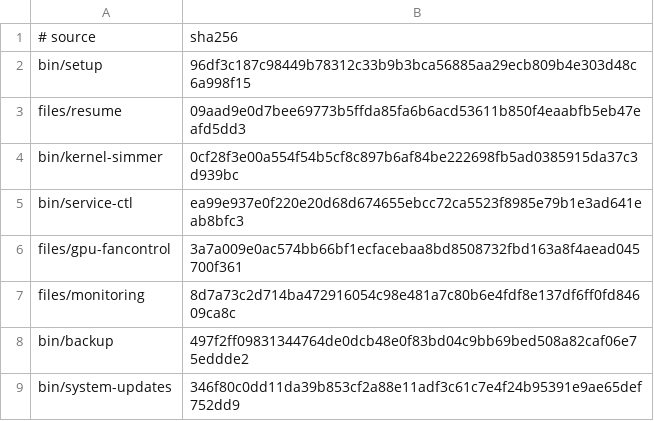
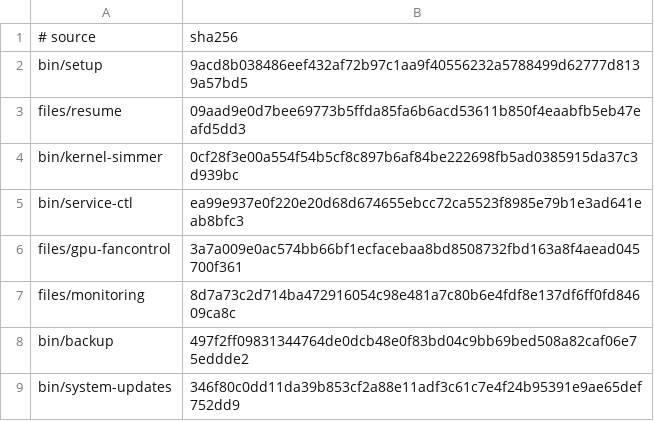
Before and after one commit to LPFchan/setup, a TSV file: checksums.tsv, drawn as a sheet.

Commit message:
providers: simplify CLI to list/add/enable/disable/refresh/capabilities/schedule
- bare providers lists key status (was: silent refresh of everything)
- ls/--list -> list [--names]
- timer enable|disable|status -> schedule [disable|status] (bare installs)
- auth dissolves into add: add <name> <url> [key] [model] enrolls the key
  for an existing provider or registers a new one in the same step
- sync dissolves into refresh [name] (positional <provider> form removed)
- capabilities show|refresh -> capabilities (refresh happens via refresh)
- audit and rename removed (C1 normalization is done)
- first-run vault token onboarding: interactive runs prompt once and
  persist VAULTWARDEN_SECRETS_TOKEN through the .zshenv mirror
- setup service hooks call providers schedule / schedule disable
- unknown commands print usage and exit 1

```diff
--- a/checksums.tsv
+++ b/checksums.tsv
@@ -1,3 +1,3 @@
 # source	sha256
-bin/setup	96df3c187c98449b78312c33b9b3bca56885aa29ecb809b4e303d48c6a998f15
+bin/setup	9acd8b038486eef432af72b97c1aa9f40556232a5788499d62777d8139a57bd5
 files/resume	09aad9e0d7bee69773b5ffda85fa6b6acd53611b850f4eaabfb5eb47eafd5dd3
```
Also changed, not shown: 6 other files.
